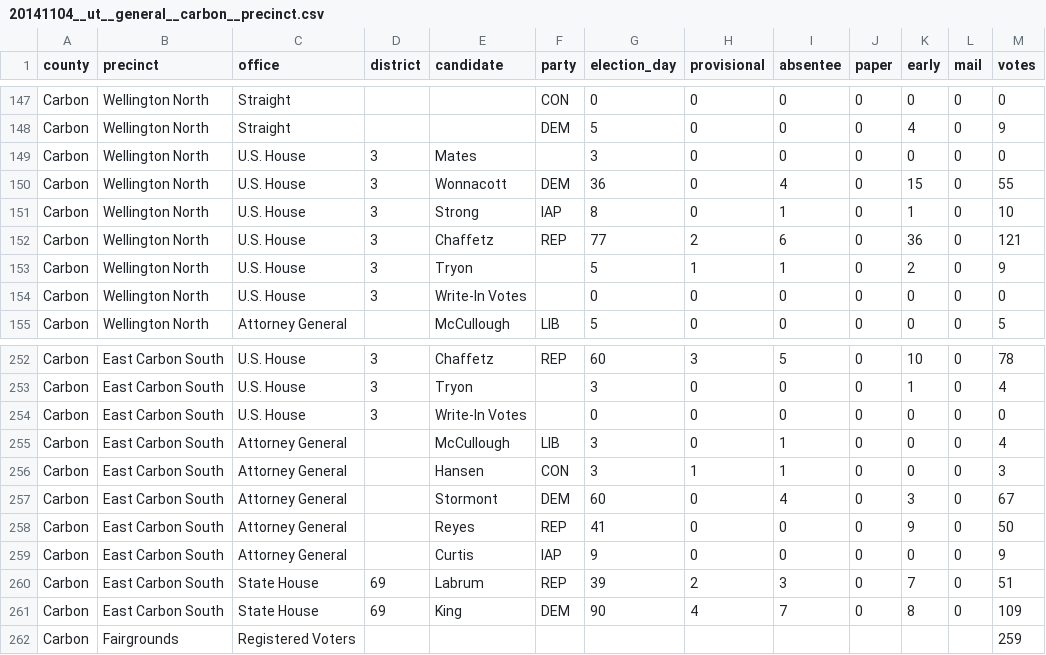
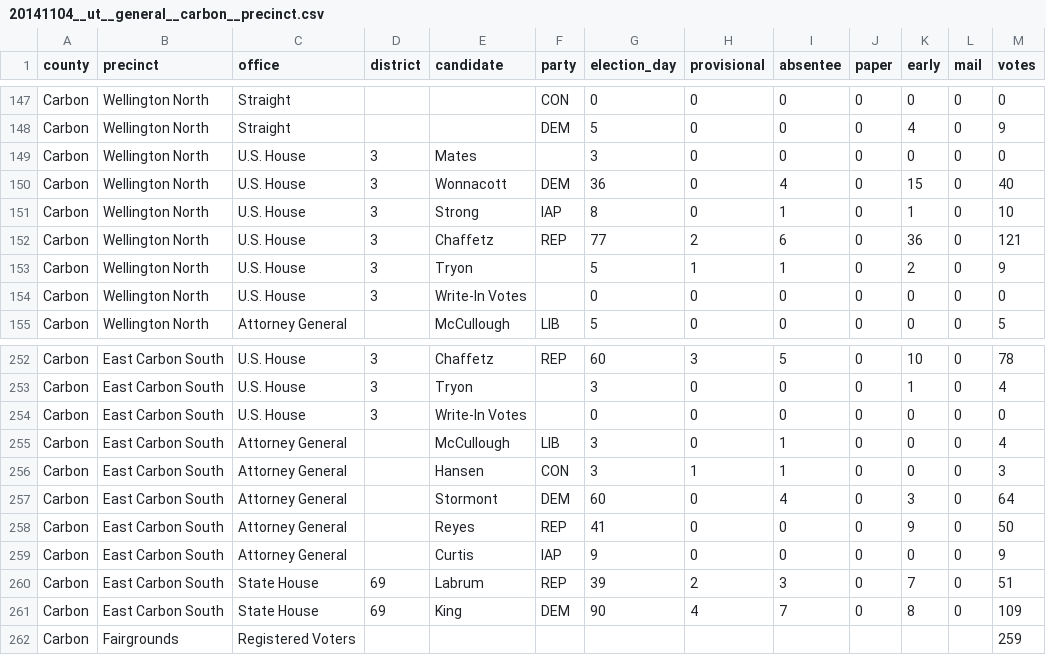
Before and after one commit to openelections/openelections-data-ut, a CSV file: 2014/20141104__ut__general__carbon__precinct.csv, drawn as a sheet; only a part is shown, gaps mark what is left out.

```diff
--- a/2014/20141104__ut__general__carbon__precinct.csv
+++ b/2014/20141104__ut__general__carbon__precinct.csv
@@ -149,3 +149,3 @@ Carbon,Wellington North,Straight,,,DEM,5,0,0,0,4,0,9
 Carbon,Wellington North,U.S. House,3,Mates,,3,0,0,0,0,0,0
-Carbon,Wellington North,U.S. House,3,Wonnacott,DEM,36,0,4,0,15,0,55
+Carbon,Wellington North,U.S. House,3,Wonnacott,DEM,36,0,4,0,15,0,40
 Carbon,Wellington North,U.S. House,3,Strong,IAP,8,0,1,0,1,0,10
@@ -256,3 +256,3 @@ Carbon,East Carbon South,Attorney General,,McCullough,LIB,3,0,1,0,0,0,4
 Carbon,East Carbon South,Attorney General,,Hansen,CON,3,1,1,0,0,0,3
-Carbon,East Carbon South,Attorney General,,Stormont,DEM,60,0,4,0,3,0,67
+Carbon,East Carbon South,Attorney General,,Stormont,DEM,60,0,4,0,3,0,64
 Carbon,East Carbon South,Attorney General,,Reyes,REP,41,0,0,0,9,0,50
```
Also changed, not shown: 2012/20121106__ut__general__piute__precinct.csv, 2014/20141104__ut__general__morgan__precinct.csv, 5 other files.
